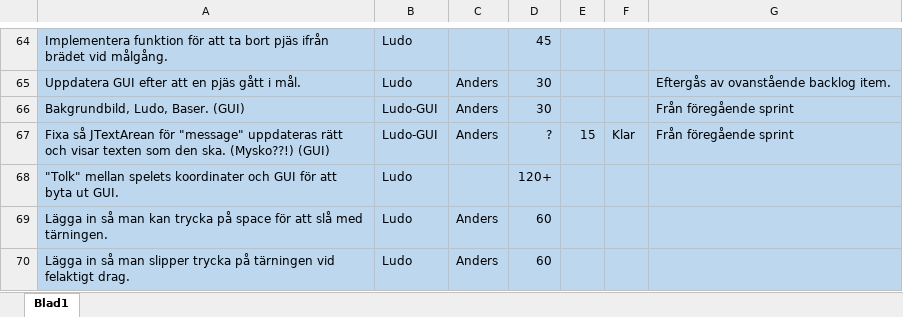
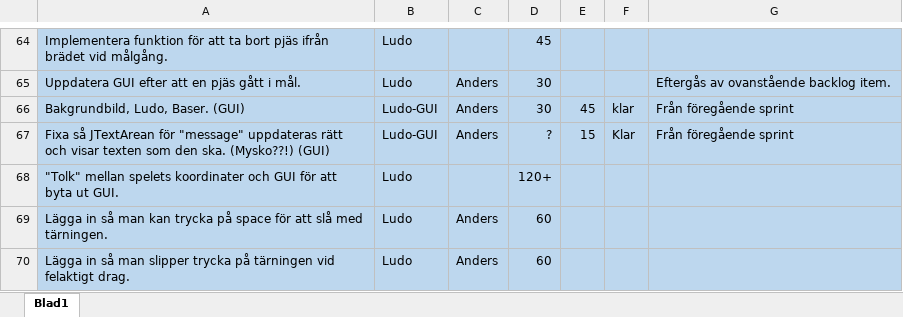
Before and after one commit to DVG302-G3/BoardGames, an Excel workbook: BoardGamesG3/Vecka 19 -20.xlsx, sheet Blad1, drawn as a sheet; only a part is shown, gaps mark what is left out; values as stored, in another font and other column widths than the file's, no borders; the diff names each change by its address in the sheet, - before the commit and + after, or states it on an @@ line.

Commit message:
uppdaterat backloggen

```diff
--- a/BoardGamesG3/Vecka 19 -20.xlsx (sheet Blad1)
+++ b/BoardGamesG3/Vecka 19 -20.xlsx (sheet Blad1)
-E66: (empty)
+E66: 45
-F66: (empty)
+F66: klar
```
